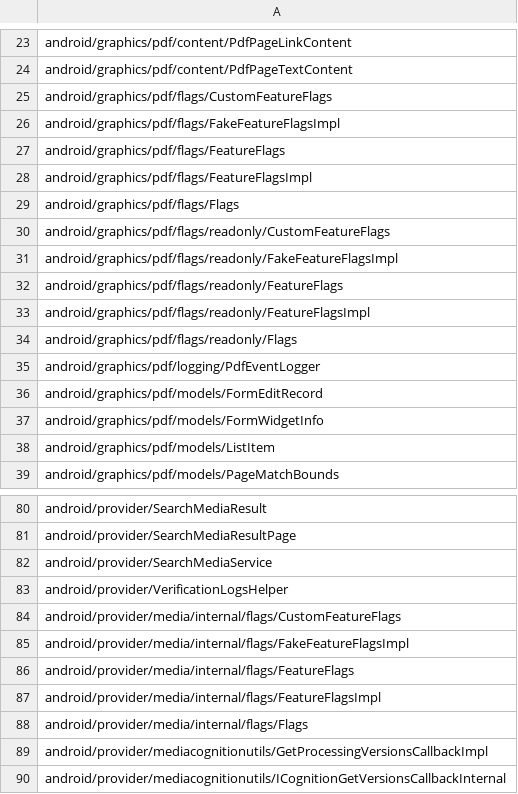
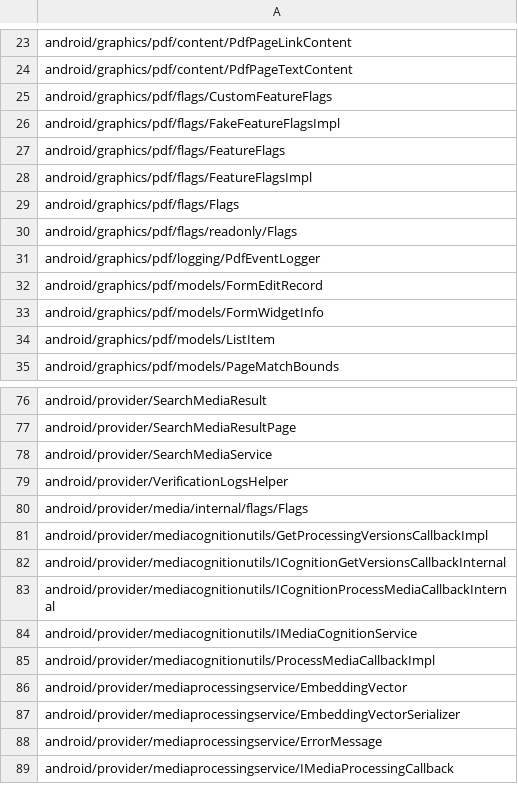
Before and after one commit to CodeLinaro-mirror/la_platform_prebuilts_module_sdk_MediaProvider, a CSV file: current/hiddenapi/signature-patterns.csv, drawn as a sheet; only a part is shown, gaps mark what is left out; the shorter side is filled out with more unchanged rows.

Commit message:
Update MediaProvider SDK to train 15115020
Compatible module: MediaProviderPrebuilt
Package: com.google.android.go.mediaprovider
Version: 370544000
Package: com.google.android.mediaprovider
Version: 370544000

Bug: 497946391
Change-Id: I5b58bc08ff5297a2732381d47db89b304d537591

```diff
--- a/current/hiddenapi/signature-patterns.csv
+++ b/current/hiddenapi/signature-patterns.csv
@@ -29,6 +29,2 @@ android/graphics/pdf/flags/FeatureFlagsImpl
 android/graphics/pdf/flags/Flags
-android/graphics/pdf/flags/readonly/CustomFeatureFlags
-android/graphics/pdf/flags/readonly/FakeFeatureFlagsImpl
-android/graphics/pdf/flags/readonly/FeatureFlags
-android/graphics/pdf/flags/readonly/FeatureFlagsImpl
 android/graphics/pdf/flags/readonly/Flags
@@ -83,6 +79,2 @@ android/provider/SearchMediaService
 android/provider/VerificationLogsHelper
-android/provider/media/internal/flags/CustomFeatureFlags
-android/provider/media/internal/flags/FakeFeatureFlagsImpl
-android/provider/media/internal/flags/FeatureFlags
-android/provider/media/internal/flags/FeatureFlagsImpl
 android/provider/media/internal/flags/Flags
```
Also changed, not shown: 5 other files.
